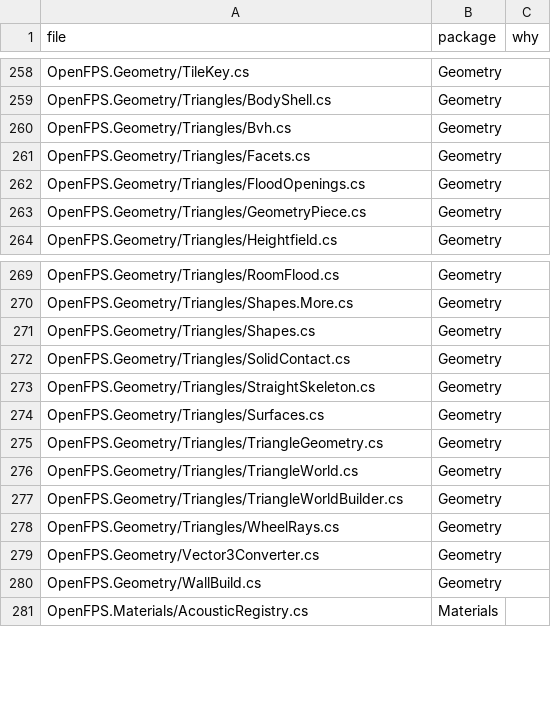
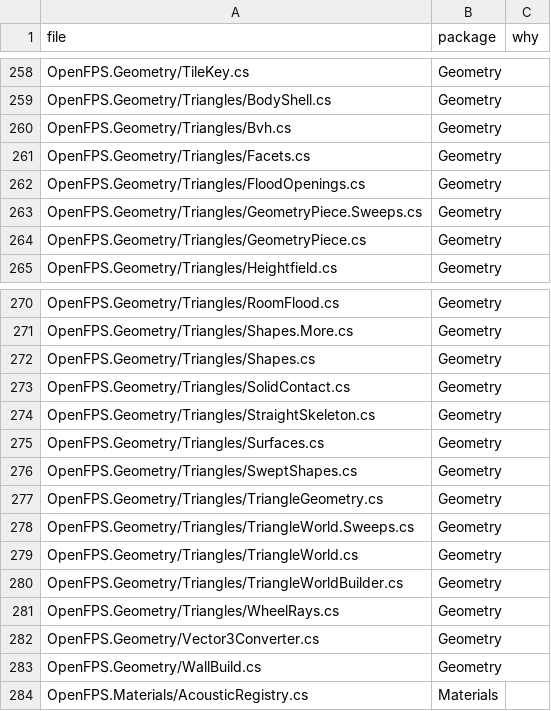
Before and after one commit to churst90/open-fps, a TSV file: OpenFPS.Tests/EnginePackages/files.tsv, drawn as a sheet; only a part is shown, gaps mark what is left out; the diff names each change by its address in the sheet, - before the commit and + after, or states it on an @@ line.

```diff
--- a/OpenFPS.Tests/EnginePackages/files.tsv
+++ b/OpenFPS.Tests/EnginePackages/files.tsv
+row 263: OpenFPS.Geometry/Triangles/GeometryPiece.Sweeps.cs | Geometry
+row 276: OpenFPS.Geometry/Triangles/SweptShapes.cs | Geometry
+row 278: OpenFPS.Geometry/Triangles/TriangleWorld.Sweeps.cs | Geometry
```
Also changed, not shown: OpenFPS.Tests/LibraryBoundary/files.tsv, OpenFPS.Tests/PhysicsBoundary/types.tsv, 14 other files.
